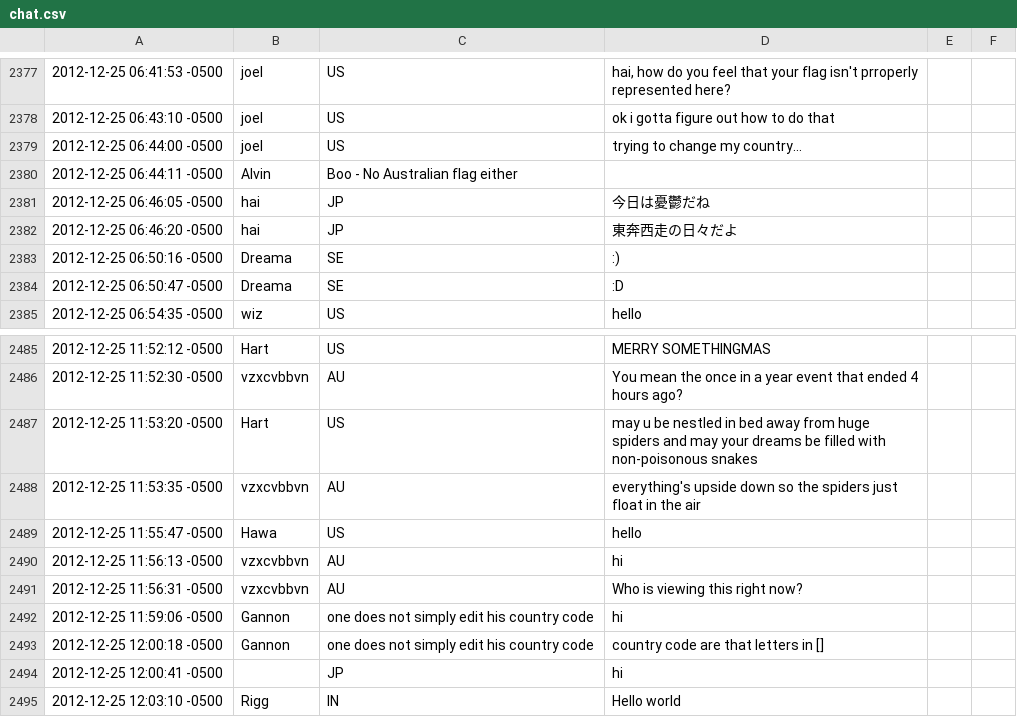
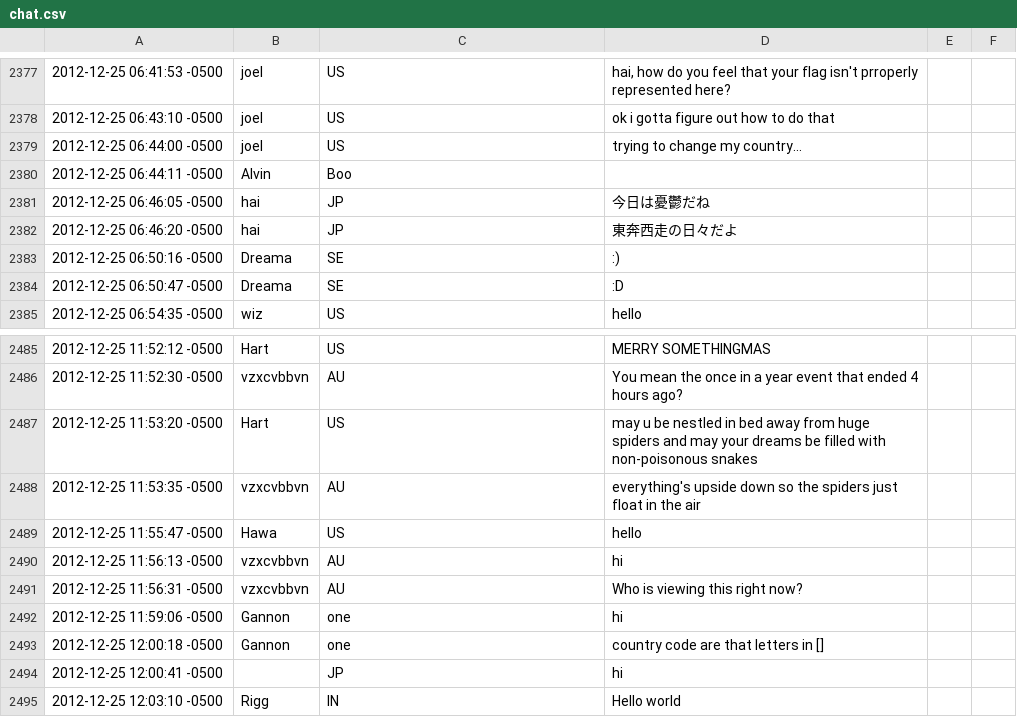
Before and after one commit to isitchristmas/data, a CSV file: 2012/chat.csv, drawn as a sheet; only a part is shown, gaps mark what is left out; the diff names each change by its address in the sheet, - before the commit and + after, or states it on an @@ line.

Commit message:
Trimming country codes

```diff
--- a/2012/chat.csv
+++ b/2012/chat.csv
-C2380: Boo - No Australian flag either
+C2380: Boo
-C2492:C2493: one does not simply edit his country code
+C2492:C2493: one
```
